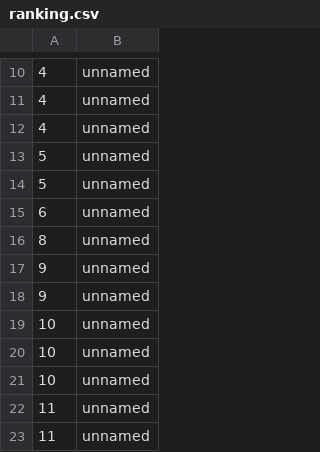
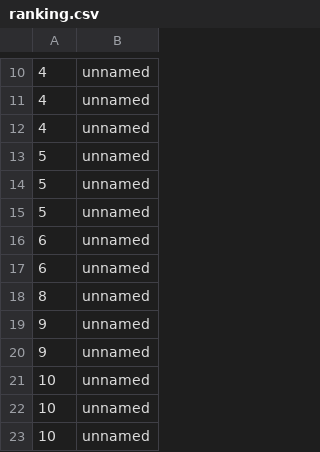
Before and after one commit to MieszkoWrzeszczynski/Snake_oop_sfml, a CSV file: ranking.csv, drawn as a sheet; only a part is shown, gaps mark what is left out; the shorter side is filled out with more unchanged rows; the diff names each change by its address in the sheet, - before the commit and + after, or states it on an @@ line.

```diff
--- a/ranking.csv
+++ b/ranking.csv
+row 15: 5 | unnamed
+row 16: 6 | unnamed
```
Also changed, not shown: 2 other files.
